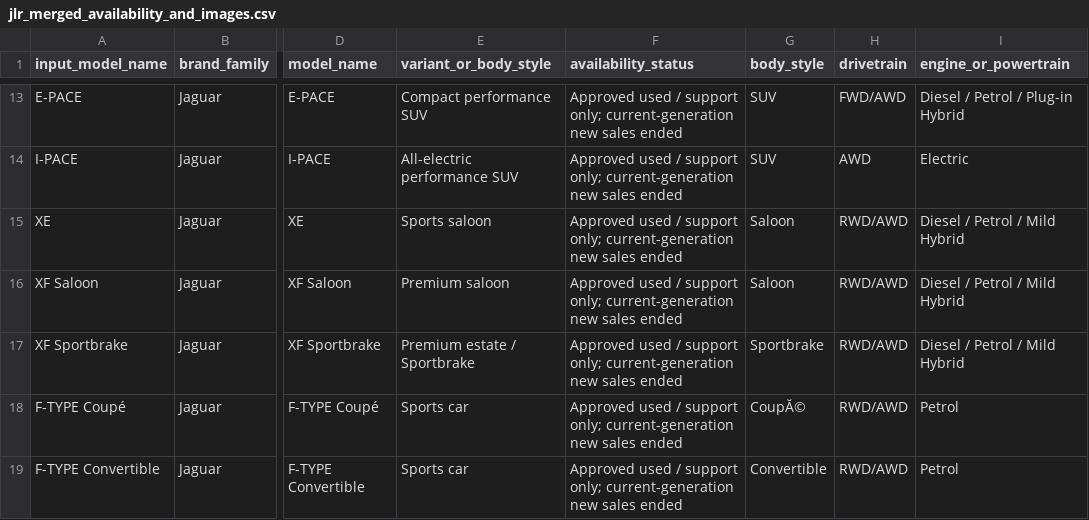
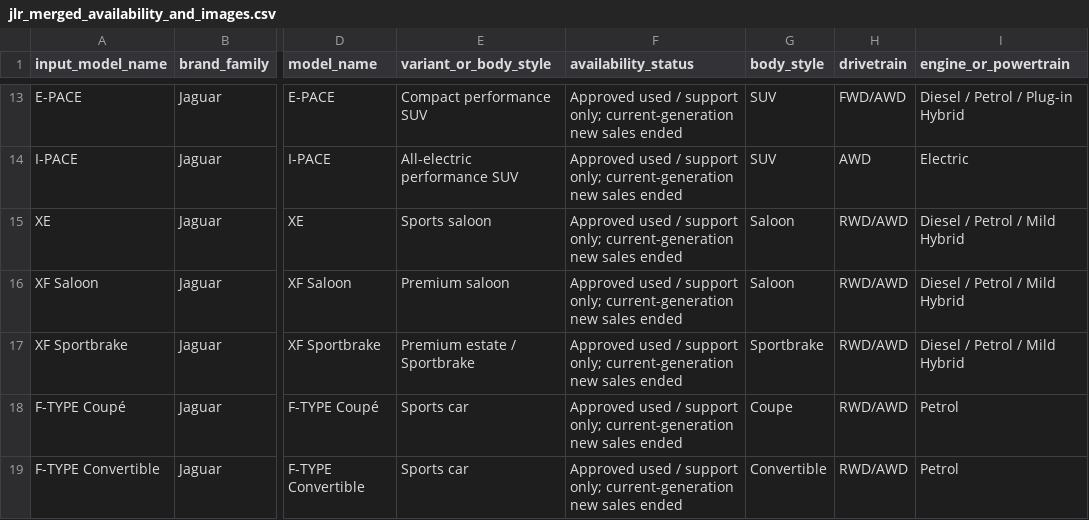
Before and after one commit to adampadobe/AEP-Orchestration-Lab, a CSV file: aep-prototypes/AEP Profile/03 Profile Viewer/public/jlr-demo-assets/jlr_merged_availability_and_images.csv, drawn as a sheet; only a part is shown, gaps mark what is left out; the diff names each change by its address in the sheet, - before the commit and + after, or states it on an @@ line.

```diff
--- a/aep-prototypes/AEP Profile/03 Profile Viewer/public/jlr-demo-assets/jlr_merged_availability_and_images.csv
+++ b/aep-prototypes/AEP Profile/03 Profile Viewer/public/jlr-demo-assets/jlr_merged_availability_and_images.csv
-G18 (body_style): CoupĂ©
+G18 (body_style): Coupe
```
Also changed, not shown: web/profile-viewer/jlr-demo-assets/jlr_merged_availability_and_images.csv, 6 other files.
